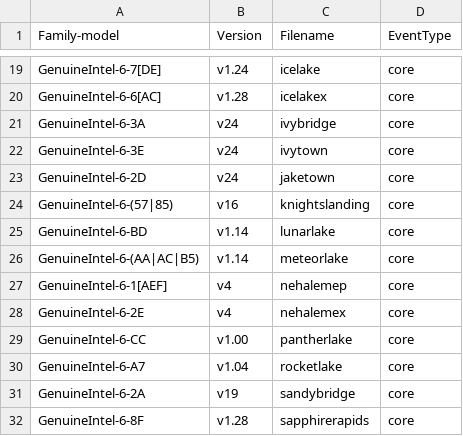
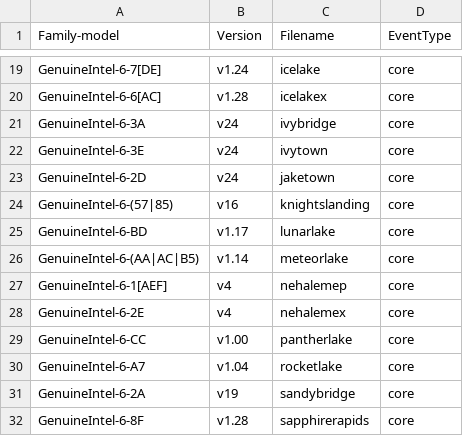
Before and after one commit to kernelorg-mirror/linux_kernel_git_namhyung_linux-perf, a CSV file: tools/perf/pmu-events/arch/x86/mapfile.csv, drawn as a sheet; only a part is shown, gaps mark what is left out.

Commit message:
perf vendor events: Update lunarlake events/metrics
Update events from v1.14 to v1.17. Update metrics from TMA 5.0 to 5.1.

The event updates come from:
https://github.com/intel/perfmon/commit/6bdcbce3e9df30ae02bd0ea51fd73bf51ee8aff4
https://github.com/intel/perfmon/commit/1684fa543fd45970759bb72dc3fc00c2ef87c0e8

Signed-off-by: Ian Rogers <irogers@google.com>
Tested-by: Thomas Falcon <thomas.falcon@intel.com>
Link: https://lore.kernel.org/r/20250719034515.2000467-13-irogers@google.com
Signed-off-by: Namhyung Kim <namhyung@kernel.org>

```diff
--- a/tools/perf/pmu-events/arch/x86/mapfile.csv
+++ b/tools/perf/pmu-events/arch/x86/mapfile.csv
@@ -24,3 +24,3 @@ GenuineIntel-6-2D,v24,jaketown,core
 GenuineIntel-6-(57|85),v16,knightslanding,core
-GenuineIntel-6-BD,v1.14,lunarlake,core
+GenuineIntel-6-BD,v1.17,lunarlake,core
 GenuineIntel-6-(AA|AC|B5),v1.14,meteorlake,core
```
Also changed, not shown: 7 other files.
